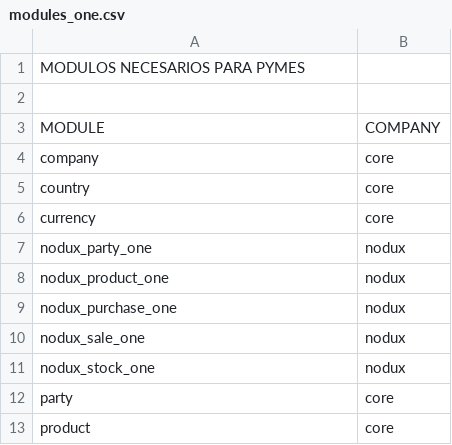
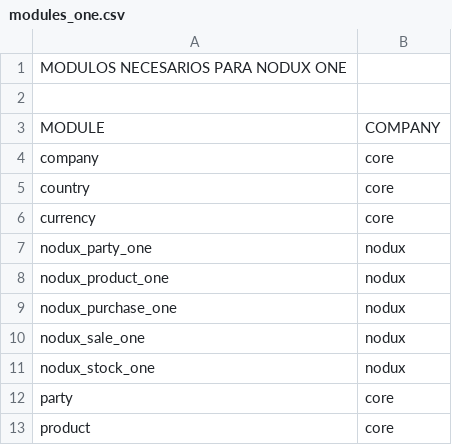
Before and after one commit to fabyc/ndx_nodux_dependencies, a CSV file: modules_one.csv, drawn as a sheet.

Commit message:
Fixed title

```diff
--- a/modules_one.csv
+++ b/modules_one.csv
@@ -1,2 +1,2 @@
-MODULOS NECESARIOS PARA PYMES,
+MODULOS NECESARIOS PARA NODUX ONE,
 ,
```
